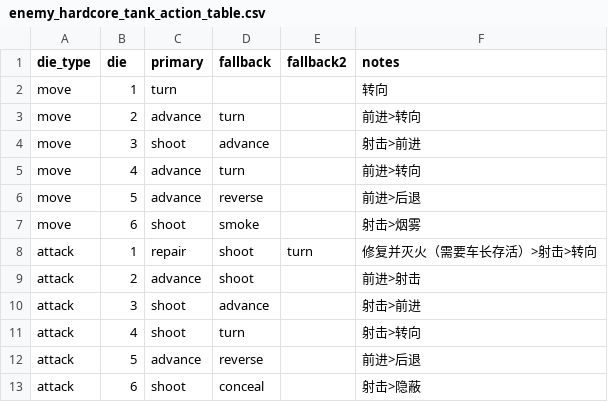
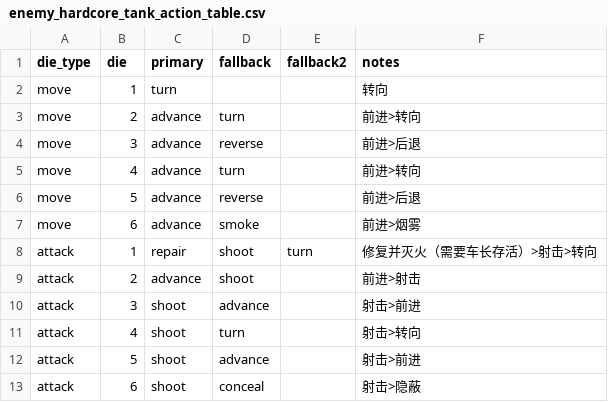
Before and after one commit to ls61117182/lostmoon, a CSV file: data/enemy_hardcore_tank_action_table.csv, drawn as a sheet.

```diff
--- a/data/enemy_hardcore_tank_action_table.csv
+++ b/data/enemy_hardcore_tank_action_table.csv
@@ -3,6 +3,6 @@ move,1,turn,,,转向
 move,2,advance,turn,,前进>转向
-move,3,shoot,advance,,射击>前进
+move,3,advance,reverse,,前进>后退
 move,4,advance,turn,,前进>转向
 move,5,advance,reverse,,前进>后退
-move,6,shoot,smoke,,射击>烟雾
+move,6,advance,smoke,,前进>烟雾
 attack,1,repair,shoot,turn,修复并灭火（需要车长存活）>射击>转向
@@ -11,3 +11,3 @@ attack,3,shoot,advance,,射击>前进
 attack,4,shoot,turn,,射击>转向
-attack,5,advance,reverse,,前进>后退
+attack,5,shoot,advance,,射击>前进
 attack,6,shoot,conceal,,射击>隐蔽
```
Also changed, not shown: 2 other files.
